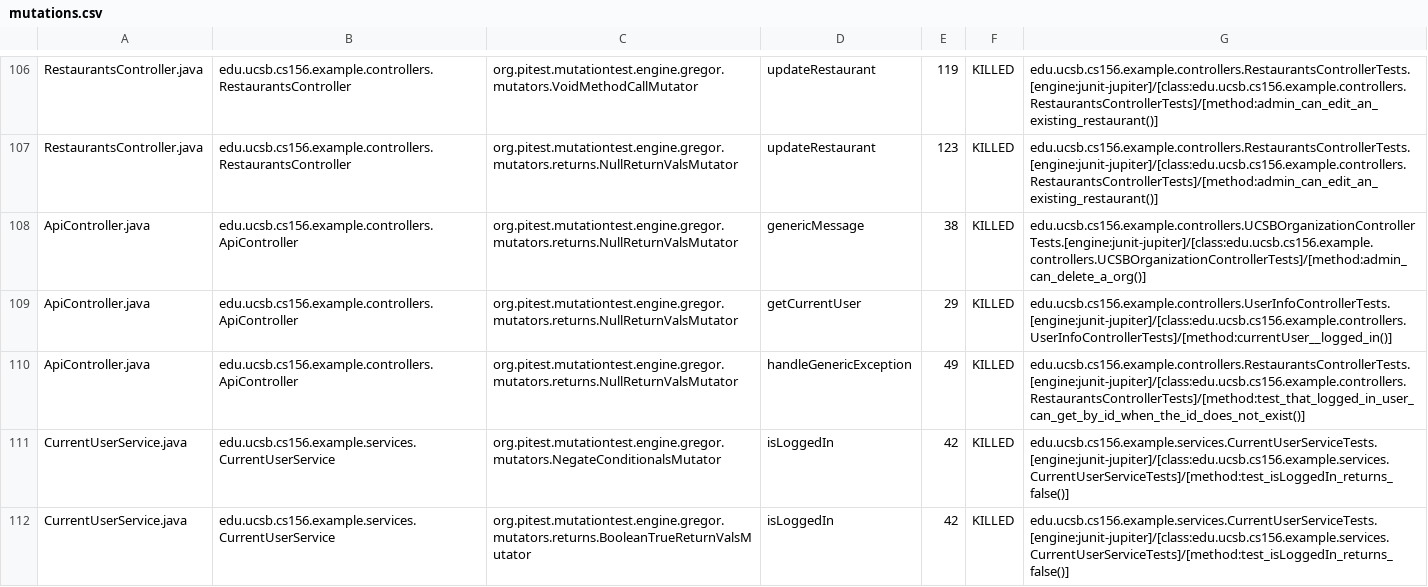
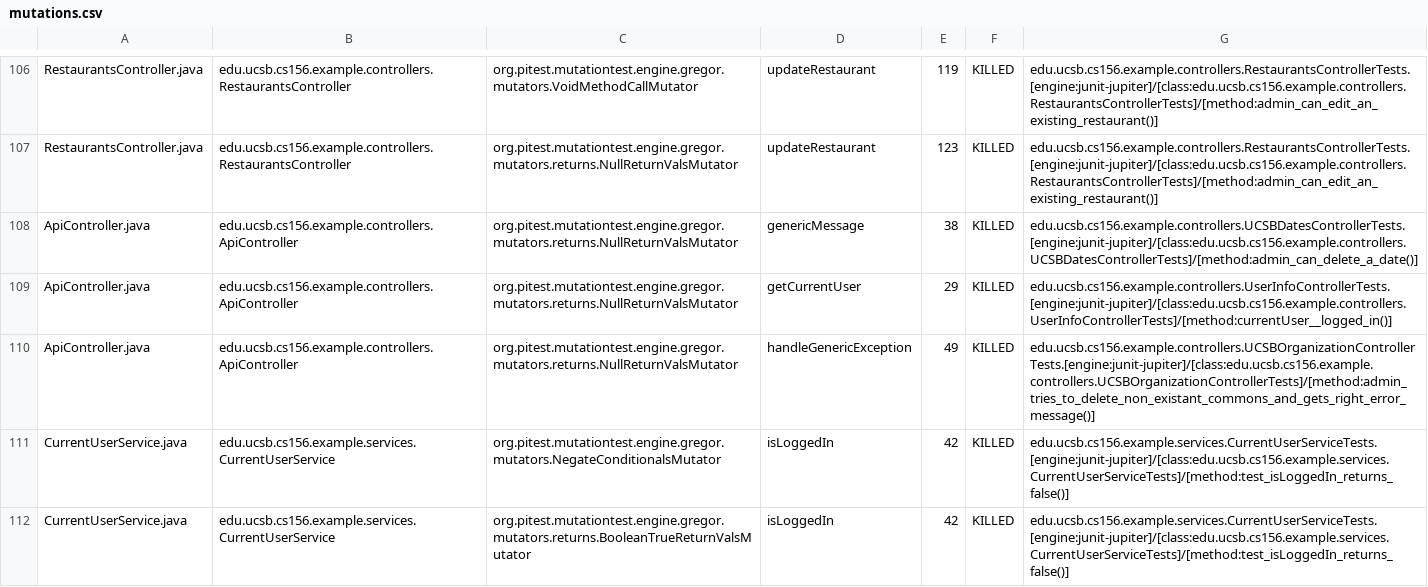
Before and after one commit to ucsb-cs156-s24/team03-s24-4pm-1, a CSV file: prs/90/pitest/mutations.csv, drawn as a sheet; only a part is shown, gaps mark what is left out.

Commit message:
Deploying to gh-pages from @ ucsb-cs156-s24/team03-s24-4pm-1@2b689e7bb32e3ef0c8fd9c9d3be9b14891ce2e98 🚀

```diff
--- a/prs/90/pitest/mutations.csv
+++ b/prs/90/pitest/mutations.csv
@@ -107,5 +107,5 @@ RestaurantsController.java,edu.ucsb.cs156.example.controllers.RestaurantsControl
 RestaurantsController.java,edu.ucsb.cs156.example.controllers.RestaurantsController,org.pitest.mutationtest.engine.gregor.mutators.returns.NullReturnValsMutator,updateRestaurant,123,KILLED,edu.ucsb.cs156.example.controllers.RestaurantsControllerTests.[engine:junit-jupiter]/[class:edu.ucsb.cs156.example.controllers.RestaurantsControllerTests]/[method:admin_can_edit_an_existing_restaurant()]
-ApiController.java,edu.ucsb.cs156.example.controllers.ApiController,org.pitest.mutationtest.engine.gregor.mutators.returns.NullReturnValsMutator,genericMessage,38,KILLED,edu.ucsb.cs156.example.controllers.UCSBOrganizationControllerTests.[engine:junit-jupiter]/[class:edu.ucsb.cs156.example.controllers.UCSBOrganizationControllerTests]/[method:admin_can_delete_a_org()]
+ApiController.java,edu.ucsb.cs156.example.controllers.ApiController,org.pitest.mutationtest.engine.gregor.mutators.returns.NullReturnValsMutator,genericMessage,38,KILLED,edu.ucsb.cs156.example.controllers.UCSBDatesControllerTests.[engine:junit-jupiter]/[class:edu.ucsb.cs156.example.controllers.UCSBDatesControllerTests]/[method:admin_can_delete_a_date()]
 ApiController.java,edu.ucsb.cs156.example.controllers.ApiController,org.pitest.mutationtest.engine.gregor.mutators.returns.NullReturnValsMutator,getCurrentUser,29,KILLED,edu.ucsb.cs156.example.controllers.UserInfoControllerTests.[engine:junit-jupiter]/[class:edu.ucsb.cs156.example.controllers.UserInfoControllerTests]/[method:currentUser__logged_in()]
-ApiController.java,edu.ucsb.cs156.example.controllers.ApiController,org.pitest.mutationtest.engine.gregor.mutators.returns.NullReturnValsMutator,handleGenericException,49,KILLED,edu.ucsb.cs156.example.controllers.RestaurantsControllerTests.[engine:junit-jupiter]/[class:edu.ucsb.cs156.example.controllers.RestaurantsControllerTests]/[method:test_that_logged_in_user_can_get_by_id_when_the_id_does_not_exist()]
+ApiController.java,edu.ucsb.cs156.example.controllers.ApiController,org.pitest.mutationtest.engine.gregor.mutators.returns.NullReturnValsMutator,handleGenericException,49,KILLED,edu.ucsb.cs156.example.controllers.UCSBOrganizationControllerTests.[engine:junit-jupiter]/[class:edu.ucsb.cs156.example.controllers.UCSBOrganizationControllerTests]/[method:admin_tries_to_delete_non_existant_commons_and_gets_right_error_message()]
 CurrentUserService.java,edu.ucsb.cs156.example.services.CurrentUserService,org.pitest.mutationtest.engine.gregor.mutators.NegateConditionalsMutator,isLoggedIn,42,KILLED,edu.ucsb.cs156.example.services.CurrentUserServiceTests.[engine:junit-jupiter]/[class:edu.ucsb.cs156.example.services.CurrentUserServiceTests]/[method:test_isLoggedIn_returns_false()]
```
Also changed, not shown: 15 other files.
